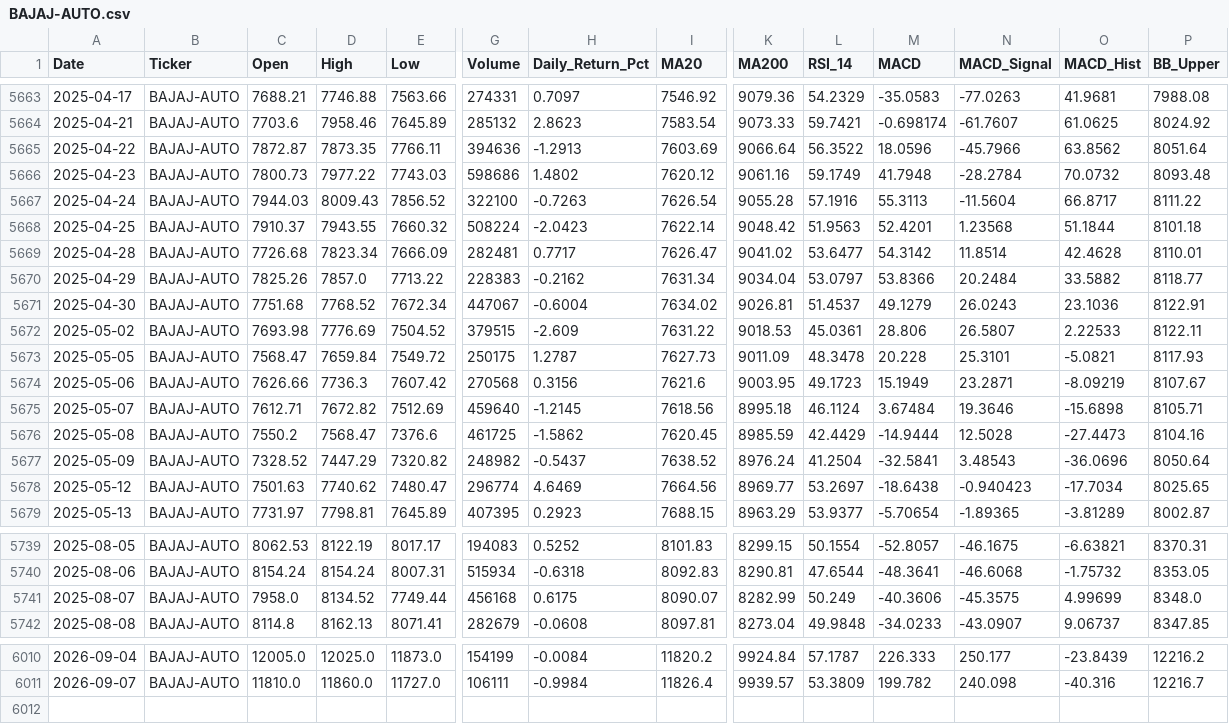
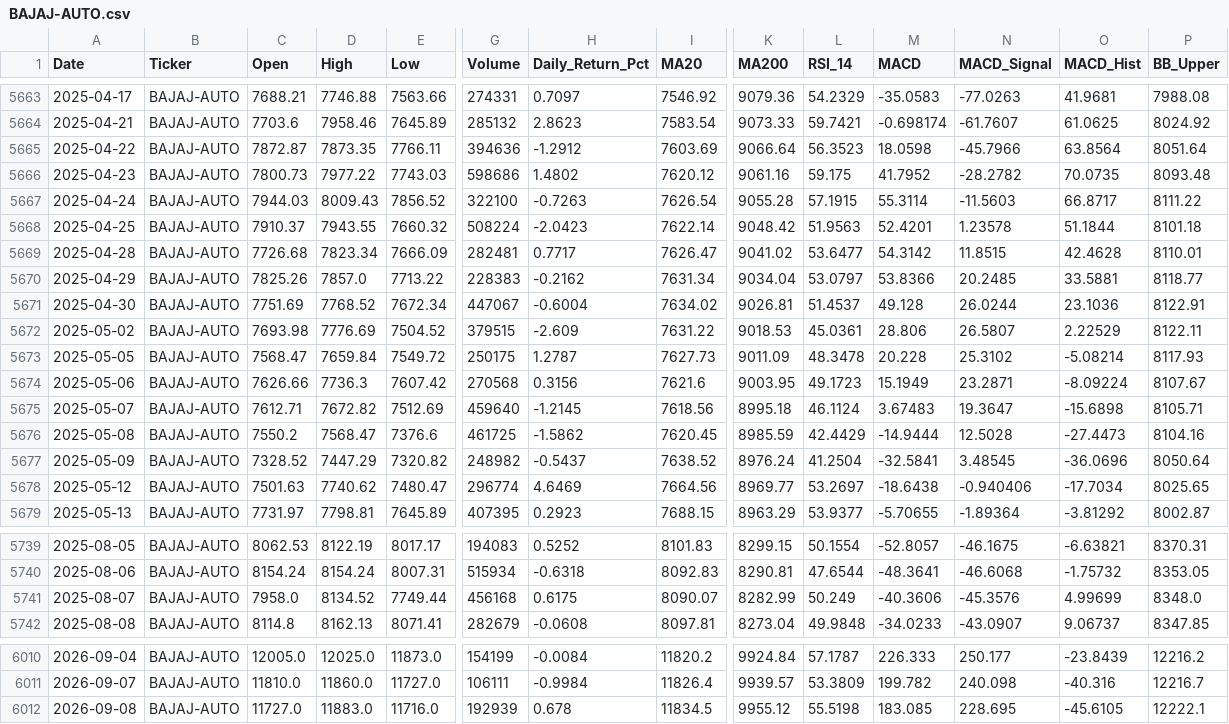
Before and after one commit to wimpypython/nifty-stock-intelligence, a CSV file: data/historical/BAJAJ-AUTO.csv, drawn as a sheet; only a part is shown, gaps mark what is left out; rows hold the shown columns only; the diff covers the shown part only; the diff names each change by its address in the sheet, - before the commit and + after, or states it on an @@ line.

```diff
--- a/data/historical/BAJAJ-AUTO.csv
+++ b/data/historical/BAJAJ-AUTO.csv
-H5665 (Daily_Return_Pct): -1.2913
+H5665 (Daily_Return_Pct): -1.2912
-L5665 (RSI_14): 56.3522
+L5665 (RSI_14): 56.3523
-M5665 (MACD): 18.0596
+M5665 (MACD): 18.0598
-O5665 (MACD_Hist): 63.8562
+O5665 (MACD_Hist): 63.8564
-L5666 (RSI_14): 59.1749
+L5666 (RSI_14): 59.175
-M5666 (MACD): 41.7948
+M5666 (MACD): 41.7952
-N5666 (MACD_Signal): -28.2784
+N5666 (MACD_Signal): -28.2782
-O5666 (MACD_Hist): 70.0732
+O5666 (MACD_Hist): 70.0735
-L5667 (RSI_14): 57.1916
+L5667 (RSI_14): 57.1915
-M5667 (MACD): 55.3113
+M5667 (MACD): 55.3114
-N5667 (MACD_Signal): -11.5604
+N5667 (MACD_Signal): -11.5603
-N5668 (MACD_Signal): 1.23568
+N5668 (MACD_Signal): 1.23578
-N5669 (MACD_Signal): 11.8514
+N5669 (MACD_Signal): 11.8515
-N5670 (MACD_Signal): 20.2484
+N5670 (MACD_Signal): 20.2485
-O5670 (MACD_Hist): 33.5882
+O5670 (MACD_Hist): 33.5881
-C5671 (Open): 7751.68
+C5671 (Open): 7751.69
-M5671 (MACD): 49.1279
+M5671 (MACD): 49.128
-N5671 (MACD_Signal): 26.0243
+N5671 (MACD_Signal): 26.0244
-O5672 (MACD_Hist): 2.22533
+O5672 (MACD_Hist): 2.22529
-N5673 (MACD_Signal): 25.3101
+N5673 (MACD_Signal): 25.3102
-O5673 (MACD_Hist): -5.0821
+O5673 (MACD_Hist): -5.08214
-O5674 (MACD_Hist): -8.09219
+O5674 (MACD_Hist): -8.09224
-M5675 (MACD): 3.67484
+M5675 (MACD): 3.67483
-N5675 (MACD_Signal): 19.3646
+N5675 (MACD_Signal): 19.3647
-N5677 (MACD_Signal): 3.48543
+N5677 (MACD_Signal): 3.48545
-N5678 (MACD_Signal): -0.940423
+N5678 (MACD_Signal): -0.940406
-M5679 (MACD): -5.70654
+M5679 (MACD): -5.70655
-N5679 (MACD_Signal): -1.89365
+N5679 (MACD_Signal): -1.89364
-O5679 (MACD_Hist): -3.81289
+O5679 (MACD_Hist): -3.81292
-N5741 (MACD_Signal): -45.3575
+N5741 (MACD_Signal): -45.3576
+row 6012: 2026-09-08 | BAJAJ-AUTO | 11727.0 | 11883.0 | 11716.0 | 192939 | 0.678 | 11834.5 | 9955.12 | 55.5198 | 183.085 | 228.695 | -45.6105 | 12222.1
```
Also changed, not shown: 71 edited cells elsewhere in this file, data/historical/ADANIENT.csv, data/historical/ADANIPORTS.csv, 51 other files.
